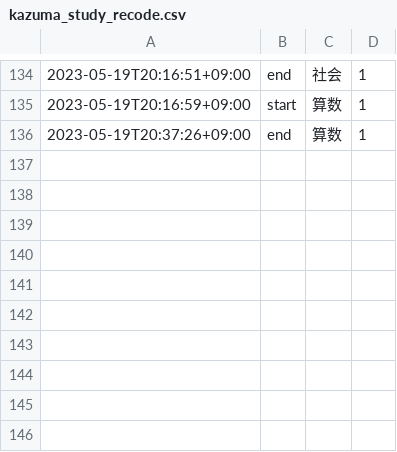
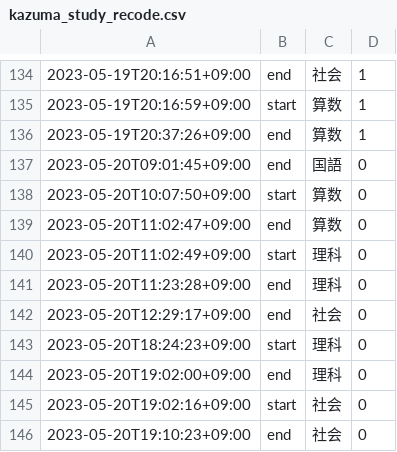
Before and after one commit to mustangsally1973/mustangasally1973.github.io, a CSV file: data/kazuma_study_recode.csv, drawn as a sheet; only a part is shown, gaps mark what is left out.

Commit message:
update data

```diff
--- a/data/kazuma_study_recode.csv
+++ b/data/kazuma_study_recode.csv
@@ -136 +136,11 @@
 2023-05-19T20:37:26+09:00,end,算数,1
+2023-05-20T09:01:45+09:00,end,国語,0
+2023-05-20T10:07:50+09:00,start,算数,0
+2023-05-20T11:02:47+09:00,end,算数,0
+2023-05-20T11:02:49+09:00,start,理科,0
+2023-05-20T11:23:28+09:00,end,理科,0
+2023-05-20T12:29:17+09:00,end,社会,0
+2023-05-20T18:24:23+09:00,start,理科,0
+2023-05-20T19:02:00+09:00,end,理科,0
+2023-05-20T19:02:16+09:00,start,社会,0
+2023-05-20T19:10:23+09:00,end,社会,0
```
